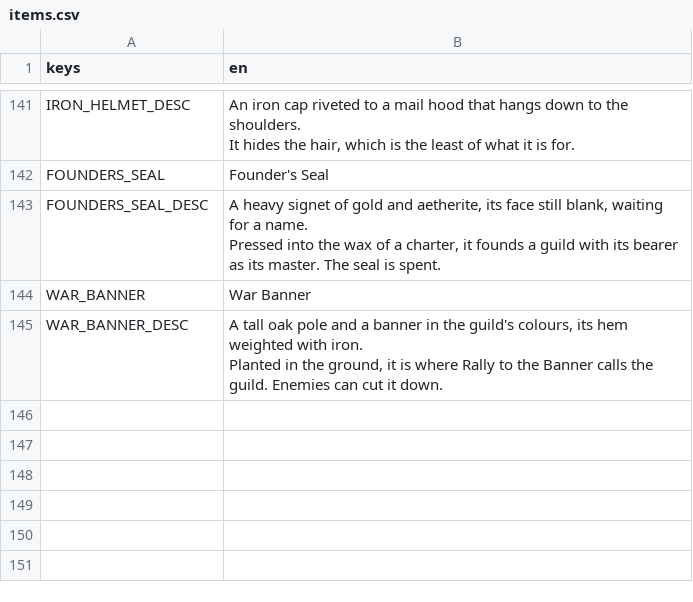
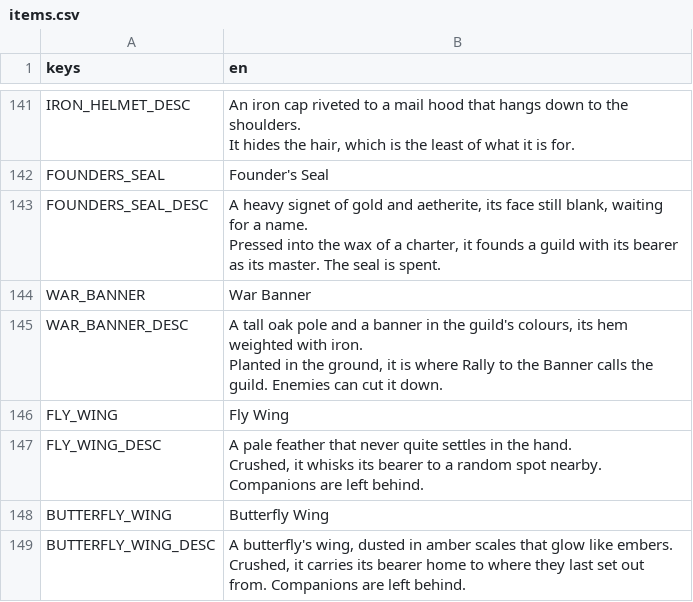
Before and after one commit to tfelix/bestia-behemoth, a CSV file: bestia-client/src/Localization/items.csv, drawn as a sheet; only a part is shown, gaps mark what is left out; ↵ is a line break in a cell; the diff names each change by its address in the sheet, - before the commit and + after, or states it on an @@ line.

```diff
--- a/bestia-client/src/Localization/items.csv
+++ b/bestia-client/src/Localization/items.csv
+row 146: FLY_WING | Fly Wing
+row 147: FLY_WING_DESC | A pale feather that never quite settles in the hand. ↵ Crushed, it whisks its bearer to a random spot nearby. Companions are left behind.
+row 148: BUTTERFLY_WING | Butterfly Wing
+row 149: BUTTERFLY_WING_DESC | A butterfly's wing, dusted in amber scales that glow like embers. ↵ Crushed, it carries its bearer home to where they last set out from. Companions are left behind.
```
Also changed, not shown: 11 other files.
